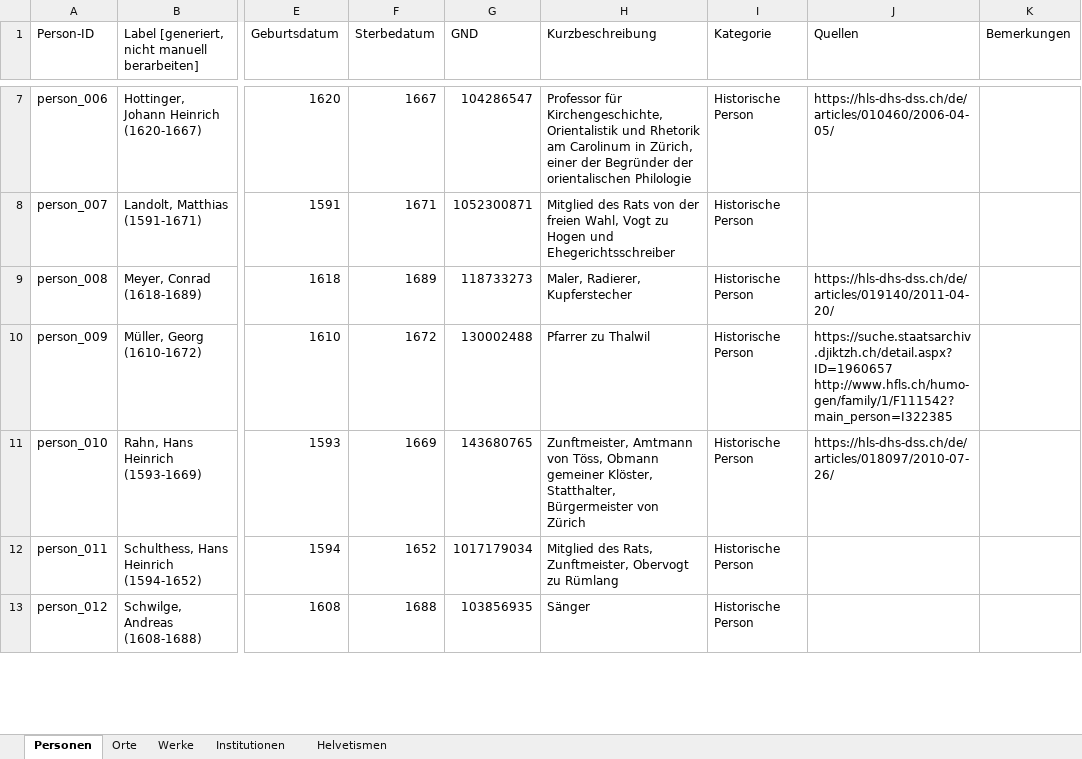
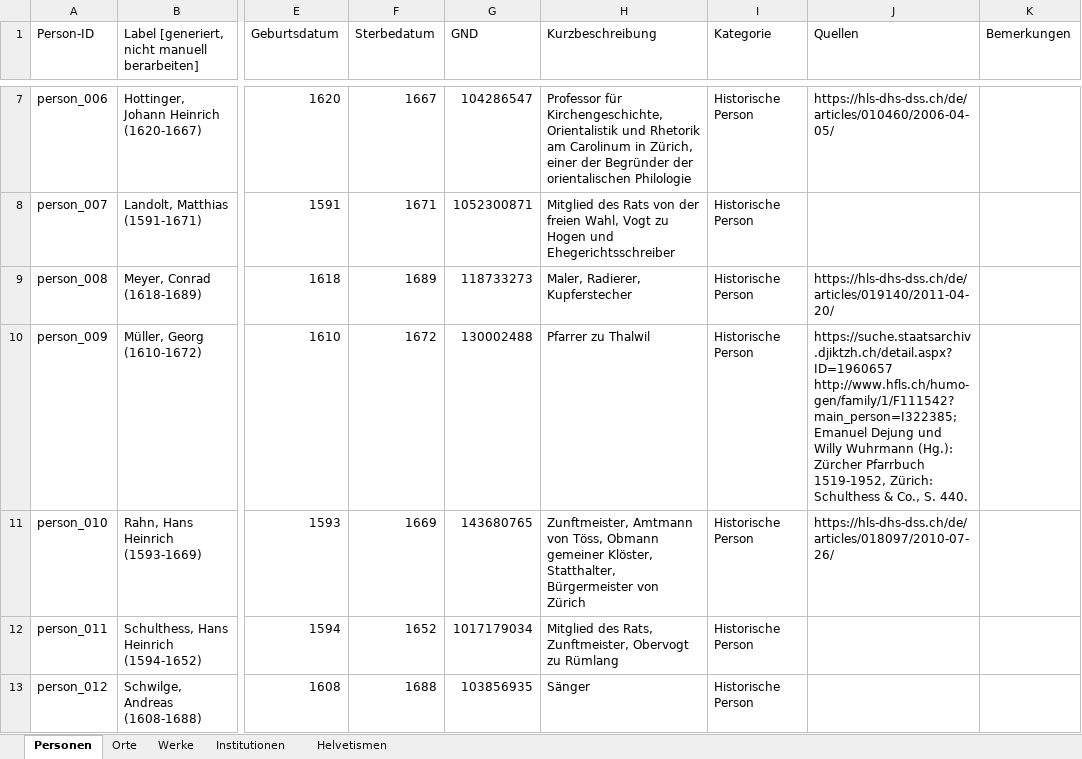
Before and after one commit to DHBern/simler_data, an Excel workbook: gsheet/xlsx/entities.xlsx, sheet Personen, drawn as a sheet; only a part is shown, gaps mark what is left out; values as stored, in another font and other column widths than the file's, no cell formats; charts and pictures and table styles not drawn; the diff covers the shown part only; the diff names each change by its address in the sheet, - before the commit and + after, or states it on an @@ line.

```diff
--- a/gsheet/xlsx/entities.xlsx (sheet Personen)
+++ b/gsheet/xlsx/entities.xlsx (sheet Personen)
-J10 (Quellen): https://suche.staatsarchiv.djiktzh.ch/detail.aspx?ID=1960657 http://www.hfls.ch/humo-gen/family/1/F111542?main_person=I322385
+J10 (Quellen): https://suche.staatsarchiv.djiktzh.ch/detail.aspx?ID=1960657 http://www.hfls.ch/humo-gen/family/1/F111542?main_person=I322385; Emanuel Dejung und Willy Wuhrmann (Hg.): Zürcher Pfarrbuch 1519-1952, Zürich: Schulthess & Co., S. 440.
```
Also changed, not shown: 63 edited cells elsewhere in this sheet, sheet Werke, cell formats.
